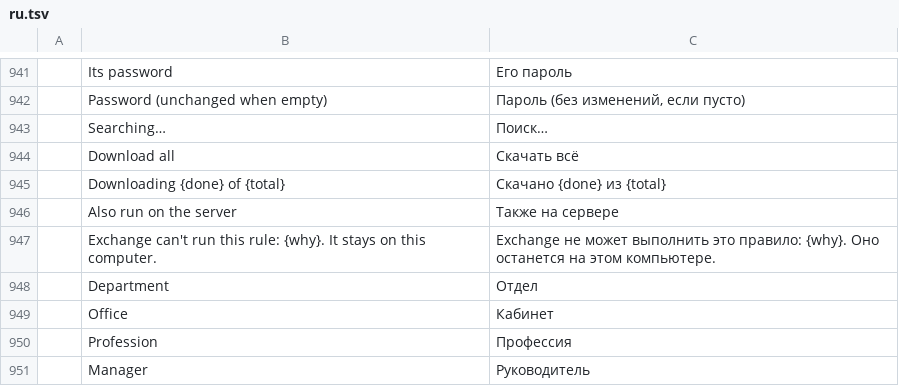
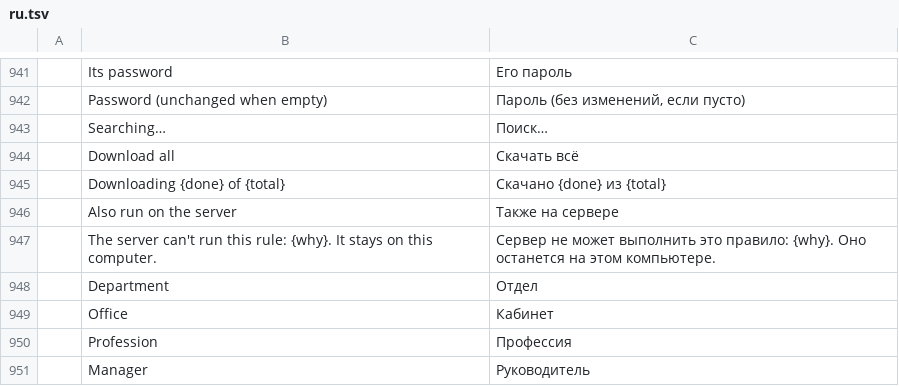
Before and after one commit to dgaudin/mailcraft, a TSV file: crates/ui-egui/src/i18n/ru.tsv, drawn as a sheet; only a part is shown, gaps mark what is left out; the diff names each change by its address in the sheet, - before the commit and + after, or states it on an @@ line.

Commit message:
Rules: run them on an IMAP account's Sieve script too
A rule marked "also run on the server" was carried to Exchange (EWS,
Microsoft Graph) only; an IMAP account kept everything here. It now goes
into the account's Sieve script, written through ManageSieve, so mail is
filed while MailCraft is closed.

- Conditions become `header :contains` tests (all of them, or any when
  the rule says so); actions become `fileinto` (the folder, by its UTF-8
  name), `addflag` (read, flagged, `$Pinned`, a category's keyword) and
  `stop`. A rule whose folder isn't on the server waits and says so.
- The script named `mailcraft` holds the automatic replies too, so both
  keep each other: our rules run before the user's own script, which ours
  `include`s, and it is only asked for the extensions the rules need
  (`fileinto`, `imap4flags`).
- What Sieve can't look at — attachments, newsletters — stays on this
  computer; the dialog now says what the server could not run instead of
  naming Exchange, and offers the checkbox on IMAP accounts too.
- A disabled rule is left out of the script; its id still comes back so
  it isn't sent again until it changes. The engine sends what the
  account's own transport can express (Exchange's rules or Sieve), and
  never for JMAP or POP, whose servers keep none.

Tested: the script the manager writes (any/all, flags, stop, the replies
kept, a rule turned off), the whole job through the in-memory ManageSieve
server, and the engine sending a rule Exchange would have refused.

```diff
--- a/crates/ui-egui/src/i18n/ru.tsv
+++ b/crates/ui-egui/src/i18n/ru.tsv
-B947: Exchange can't run…
+B947: The server can't run…
-C947: Exchange не может…
+C947: Сервер не может…
```
Also changed, not shown: crates/ui-egui/src/i18n/de.tsv, crates/ui-egui/src/i18n/es.tsv, 20 other files.
